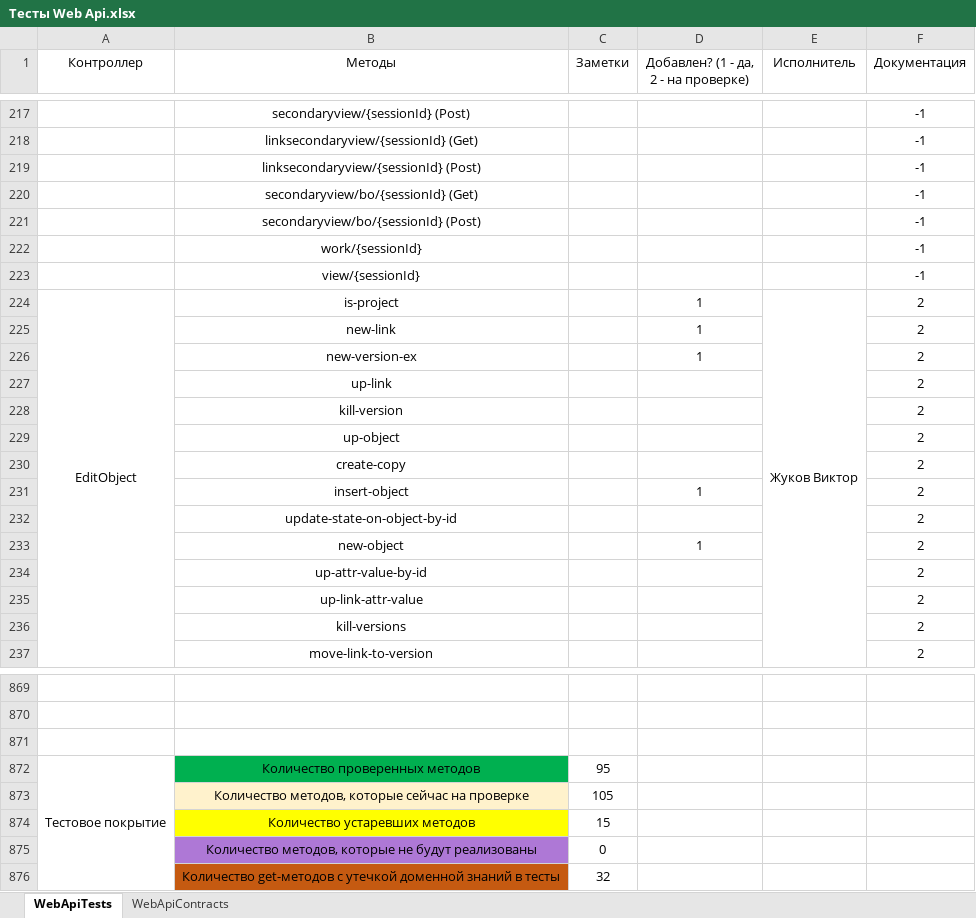
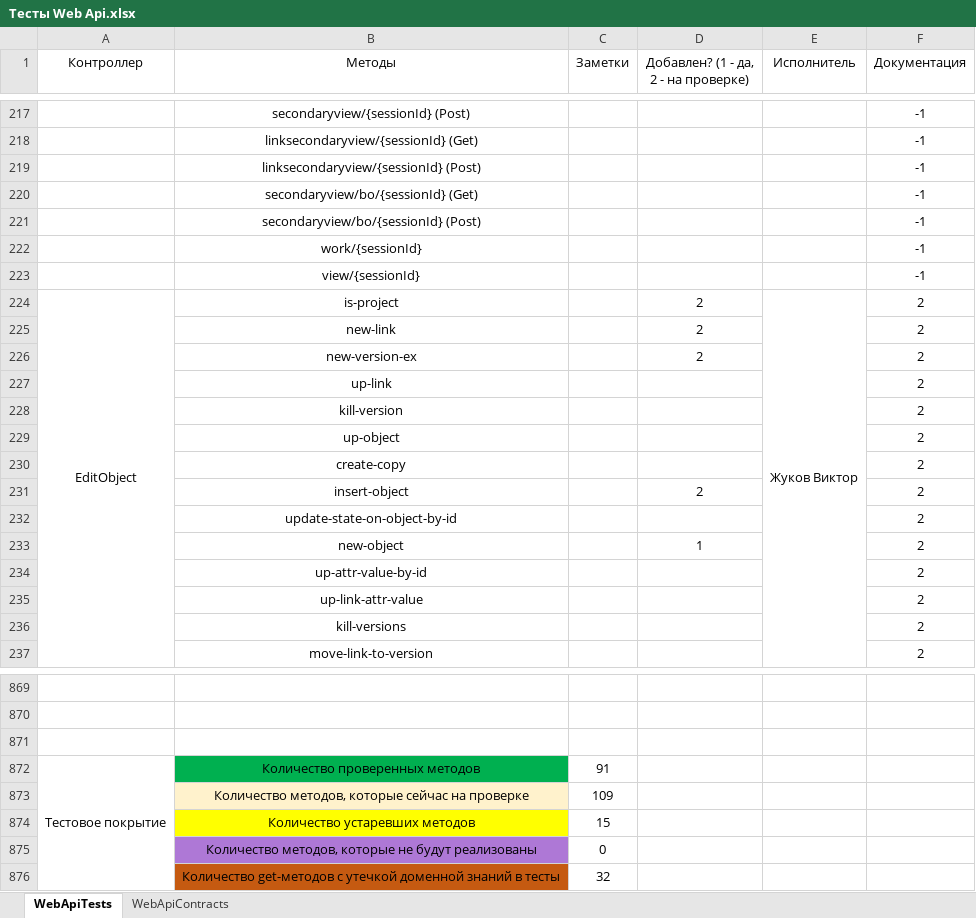
Before and after one commit to ZhukovIt/Ascon_Documents, an Excel workbook: Тесты Web Api.xlsx, sheet WebApiTests, drawn as a sheet; only a part is shown, gaps mark what is left out; values as stored, in another font and other column widths than the file's, no borders; conditional formats not drawn; the diff names each change by its address in the sheet, - before the commit and + after, or states it on an @@ line.

Commit message:
+Изменения

```diff
--- a/Тесты Web Api.xlsx (sheet WebApiTests)
+++ b/Тесты Web Api.xlsx (sheet WebApiTests)
-D224:D226: 1
+D224:D226: 2
-D231: 1
+D231: 2
-C872 (Заметки): 95
+C872 (Заметки): 91
-C873 (Заметки): 105
+C873 (Заметки): 109
```
